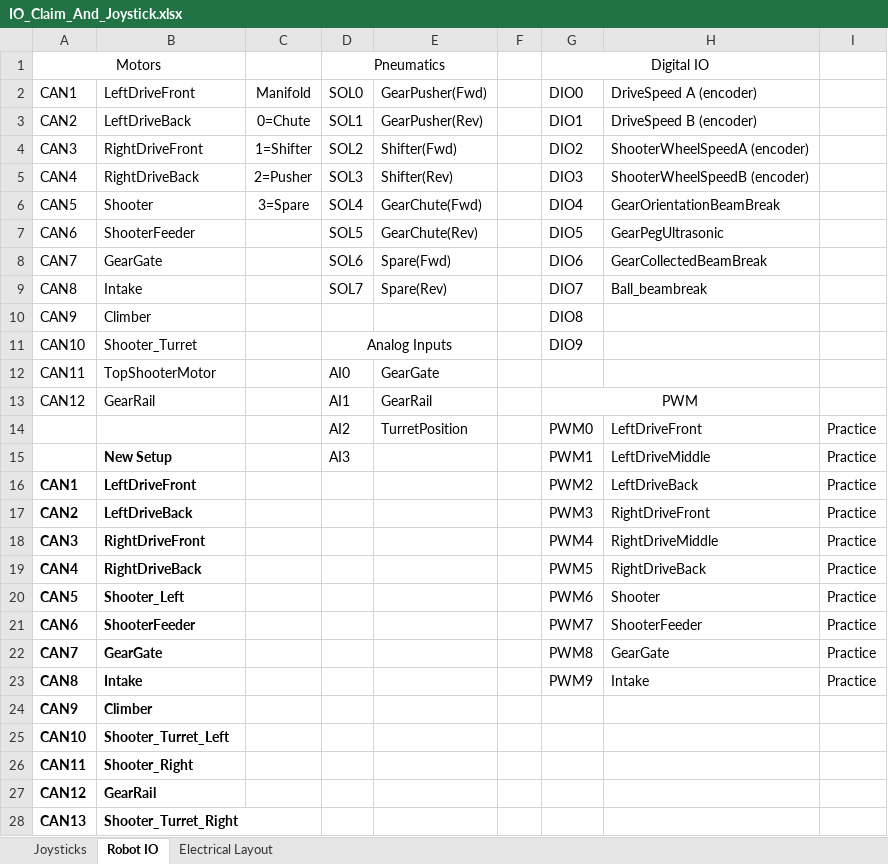
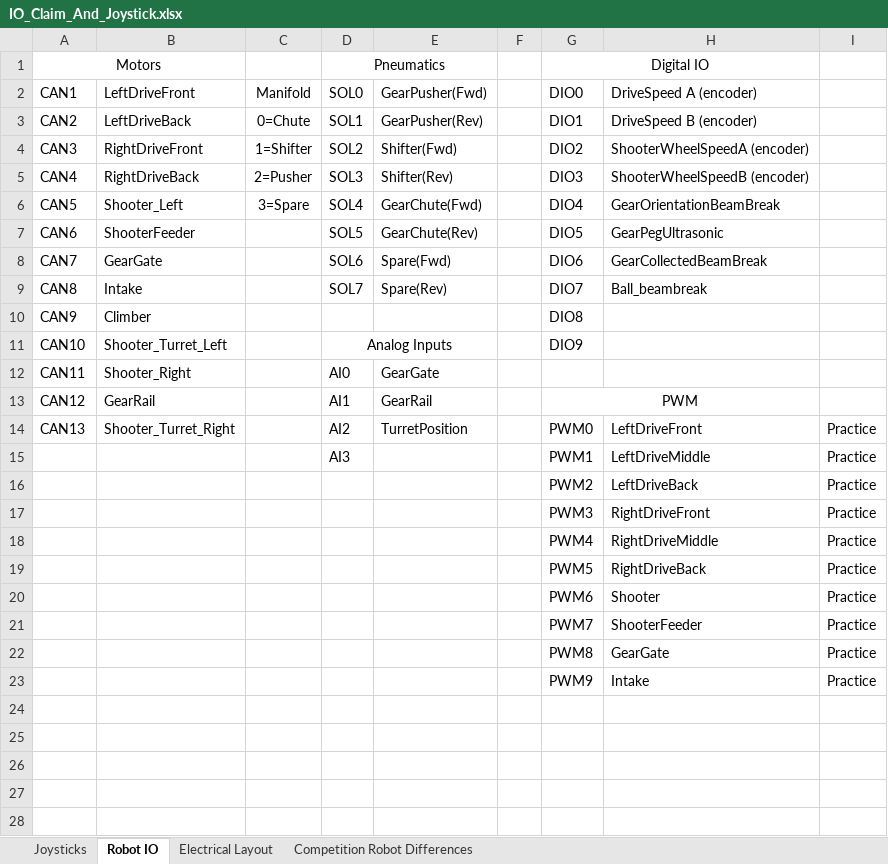
Before and after one commit to FRC1756-Argos/2017-Robot, an Excel workbook: IO_Claim_And_Joystick.xlsx, sheet Robot IO, drawn as a sheet; values as stored, in another font and other column widths than the file's, no borders; the diff names each change by its address in the sheet, - before the commit and + after, or states it on an @@ line.

Commit message:
Real Competion Robot Testing

```diff
--- a/IO_Claim_And_Joystick.xlsx (sheet Robot IO)
+++ b/IO_Claim_And_Joystick.xlsx (sheet Robot IO)
+sheet tab: Competition Robot Differences
-B6 (LeftDriveFront): Shooter
+B6 (LeftDriveFront): Shooter_Left
-B11 (LeftDriveFront): Shooter_Turret
+B11 (LeftDriveFront): Shooter_Turret_Left
-B12 (LeftDriveFront): TopShooterMotor
+B12 (LeftDriveFront): Shooter_Right
-A14 (CAN1): (empty)
+A14 (CAN1): CAN13
-B14 (LeftDriveFront): (empty)
+B14 (LeftDriveFront): Shooter_Turret_Right
-B15 (LeftDriveFront): New Setup
+B15 (LeftDriveFront): (empty)
-A16 (CAN1): CAN1
+A16 (CAN1): (empty)
-B16 (LeftDriveFront): LeftDriveFront
+B16 (LeftDriveFront): (empty)
-A17 (CAN1): CAN2
+A17 (CAN1): (empty)
-B17 (LeftDriveFront): LeftDriveBack
+B17 (LeftDriveFront): (empty)
-A18 (CAN1): CAN3
+A18 (CAN1): (empty)
-B18 (LeftDriveFront): RightDriveFront
+B18 (LeftDriveFront): (empty)
-A19 (CAN1): CAN4
+A19 (CAN1): (empty)
-B19 (LeftDriveFront): RightDriveBack
+B19 (LeftDriveFront): (empty)
-A20 (CAN1): CAN5
+A20 (CAN1): (empty)
-B20 (LeftDriveFront): Shooter_Left
+B20 (LeftDriveFront): (empty)
-A21 (CAN1): CAN6
+A21 (CAN1): (empty)
-B21 (LeftDriveFront): ShooterFeeder
+B21 (LeftDriveFront): (empty)
-A22 (CAN1): CAN7
+A22 (CAN1): (empty)
-B22 (LeftDriveFront): GearGate
+B22 (LeftDriveFront): (empty)
-A23 (CAN1): CAN8
+A23 (CAN1): (empty)
-B23 (LeftDriveFront): Intake
+B23 (LeftDriveFront): (empty)
-row 24: CAN9 | Climber
-row 25: CAN10 | Shooter_Turret_Left
-row 26: CAN11 | Shooter_Right
-row 27: CAN12 | GearRail
-row 28: CAN13 | Shooter_Turret_Right
```
Also changed, not shown: sheet Joysticks, 8 other files.
